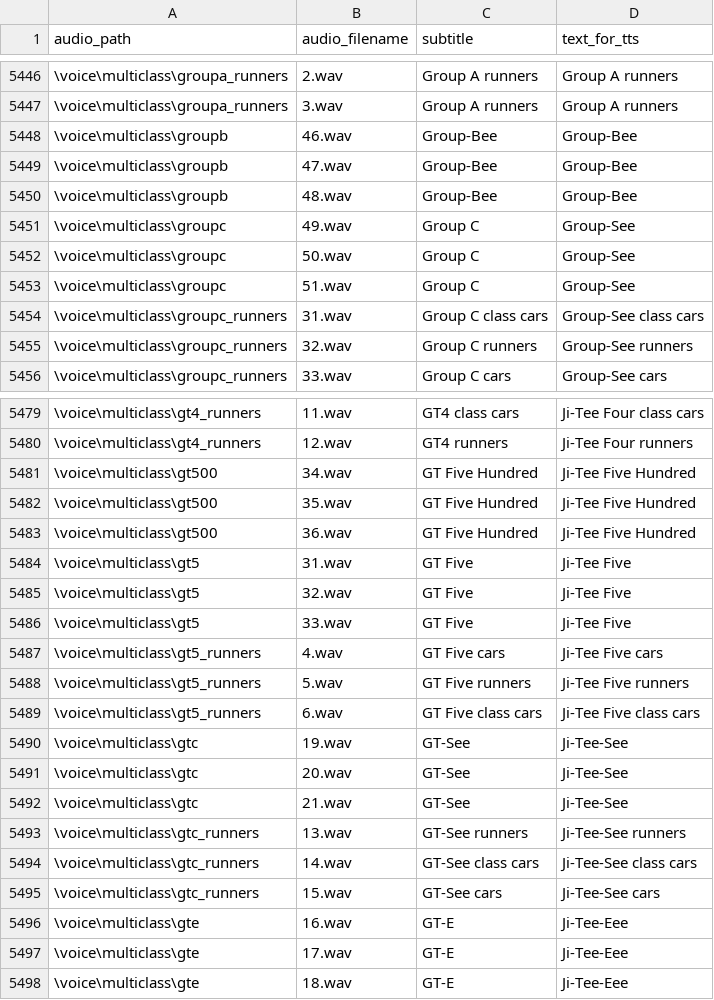
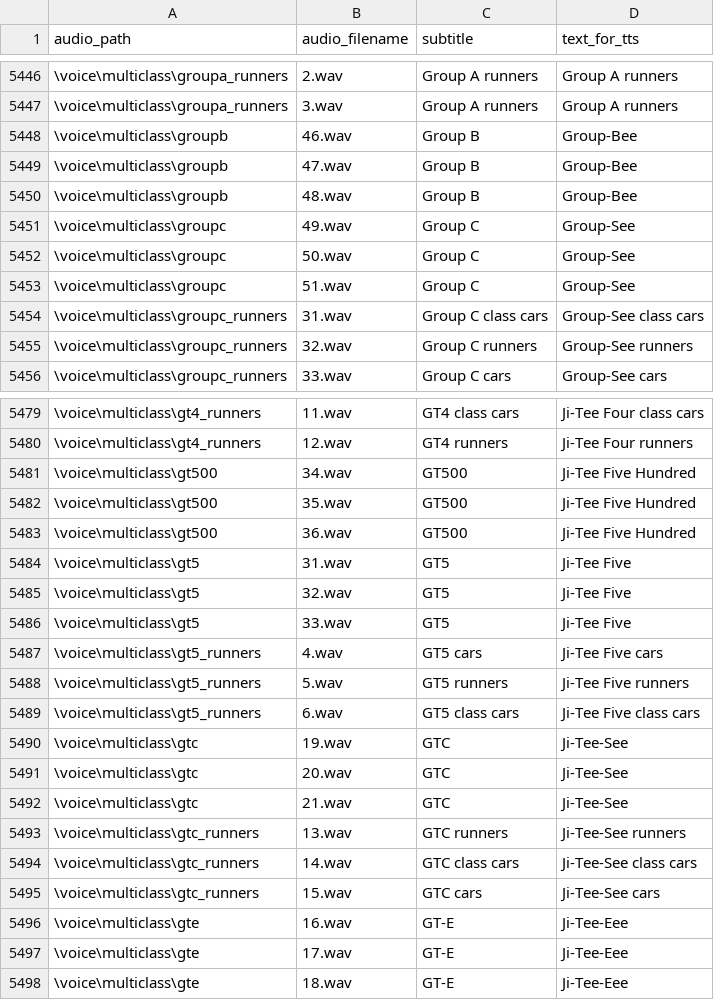
Before and after one commit to cktlco/crew-chief-autovoicepack, a CSV file: phrase_inventory.csv, drawn as a sheet; only a part is shown, gaps mark what is left out.

```diff
--- a/phrase_inventory.csv
+++ b/phrase_inventory.csv
@@ -5447,5 +5447,5 @@ audio_path,audio_filename,subtitle,text_for_tts
 \voice\multiclass\groupa_runners,3.wav,Group A runners,Group A runners
-\voice\multiclass\groupb,46.wav,Group-Bee,Group-Bee
-\voice\multiclass\groupb,47.wav,Group-Bee,Group-Bee
-\voice\multiclass\groupb,48.wav,Group-Bee,Group-Bee
+\voice\multiclass\groupb,46.wav,Group B,Group-Bee
+\voice\multiclass\groupb,47.wav,Group B,Group-Bee
+\voice\multiclass\groupb,48.wav,Group B,Group-Bee
 \voice\multiclass\groupc,49.wav,Group C,Group-See
@@ -5480,17 +5480,17 @@ audio_path,audio_filename,subtitle,text_for_tts
 \voice\multiclass\gt4_runners,12.wav,GT4 runners,Ji-Tee Four runners
-\voice\multiclass\gt500,34.wav,GT Five Hundred,Ji-Tee Five Hundred
-\voice\multiclass\gt500,35.wav,GT Five Hundred,Ji-Tee Five Hundred
-\voice\multiclass\gt500,36.wav,GT Five Hundred,Ji-Tee Five Hundred
-\voice\multiclass\gt5,31.wav,GT Five,Ji-Tee Five
-\voice\multiclass\gt5,32.wav,GT Five,Ji-Tee Five
-\voice\multiclass\gt5,33.wav,GT Five,Ji-Tee Five
-\voice\multiclass\gt5_runners,4.wav,GT Five cars,Ji-Tee Five cars
-\voice\multiclass\gt5_runners,5.wav,GT Five runners,Ji-Tee Five runners
-\voice\multiclass\gt5_runners,6.wav,GT Five class cars,Ji-Tee Five class cars
-\voice\multiclass\gtc,19.wav,GT-See,Ji-Tee-See
-\voice\multiclass\gtc,20.wav,GT-See,Ji-Tee-See
-\voice\multiclass\gtc,21.wav,GT-See,Ji-Tee-See
-\voice\multiclass\gtc_runners,13.wav,GT-See runners,Ji-Tee-See runners
-\voice\multiclass\gtc_runners,14.wav,GT-See class cars,Ji-Tee-See class cars
-\voice\multiclass\gtc_runners,15.wav,GT-See cars,Ji-Tee-See cars
+\voice\multiclass\gt500,34.wav,GT500,Ji-Tee Five Hundred
+\voice\multiclass\gt500,35.wav,GT500,Ji-Tee Five Hundred
+\voice\multiclass\gt500,36.wav,GT500,Ji-Tee Five Hundred
+\voice\multiclass\gt5,31.wav,GT5,Ji-Tee Five
+\voice\multiclass\gt5,32.wav,GT5,Ji-Tee Five
+\voice\multiclass\gt5,33.wav,GT5,Ji-Tee Five
+\voice\multiclass\gt5_runners,4.wav,GT5 cars,Ji-Tee Five cars
+\voice\multiclass\gt5_runners,5.wav,GT5 runners,Ji-Tee Five runners
+\voice\multiclass\gt5_runners,6.wav,GT5 class cars,Ji-Tee Five class cars
+\voice\multiclass\gtc,19.wav,GTC,Ji-Tee-See
+\voice\multiclass\gtc,20.wav,GTC,Ji-Tee-See
+\voice\multiclass\gtc,21.wav,GTC,Ji-Tee-See
+\voice\multiclass\gtc_runners,13.wav,GTC runners,Ji-Tee-See runners
+\voice\multiclass\gtc_runners,14.wav,GTC class cars,Ji-Tee-See class cars
+\voice\multiclass\gtc_runners,15.wav,GTC cars,Ji-Tee-See cars
 \voice\multiclass\gte,16.wav,GT-E,Ji-Tee-Eee
```
Also changed, not shown: 3 other files.
